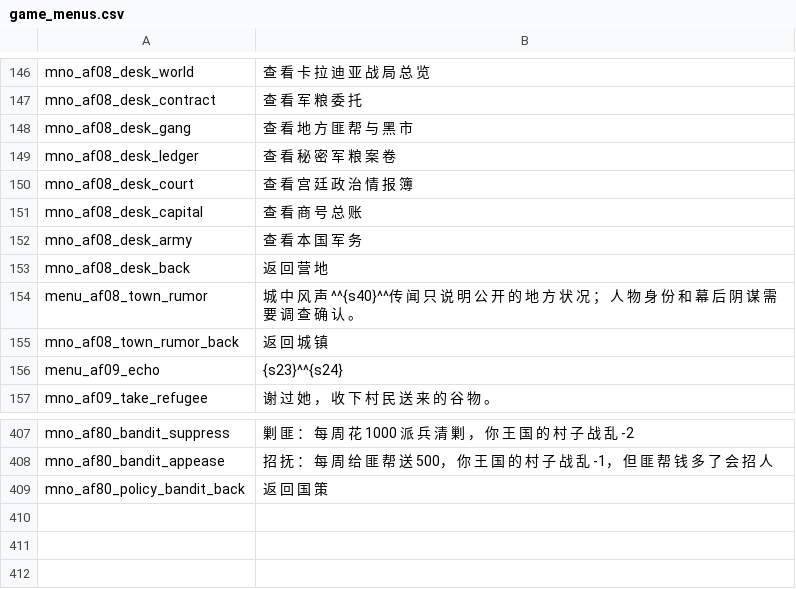
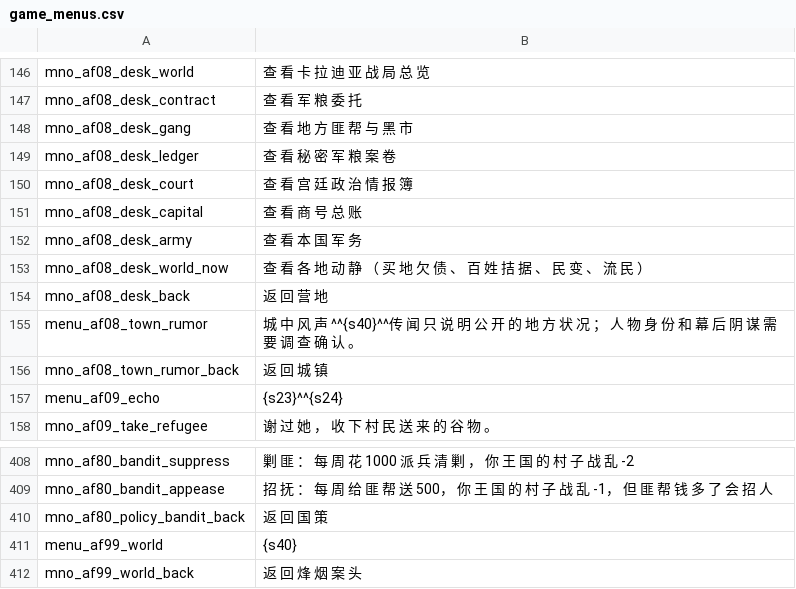
Before and after one commit to Augdgasjkh354-lang/ok, a CSV file: localization/cn_s/game_menus.csv, drawn as a sheet; only a part is shown, gaps mark what is left out; the diff names each change by its address in the sheet, - before the commit and + after, or states it on an @@ line.

```diff
--- a/localization/cn_s/game_menus.csv
+++ b/localization/cn_s/game_menus.csv
+row 153: mno_af08_desk_world_now | 查 看 各 地 动 静 （ 买 地 欠 债 、 百 姓 拮 据 、 民 变 、 流 民 ）
+row 411: menu_af99_world | {s40}
+row 412: mno_af99_world_back | 返 回 烽 烟 案 头
```
Also changed, not shown: localization/cn_s/quick_strings.csv, localization/cns/game_menus.csv, 18 other files.
